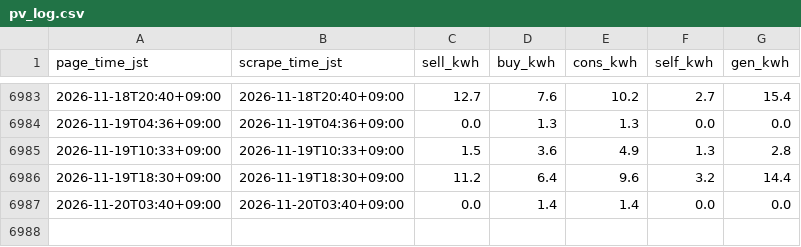
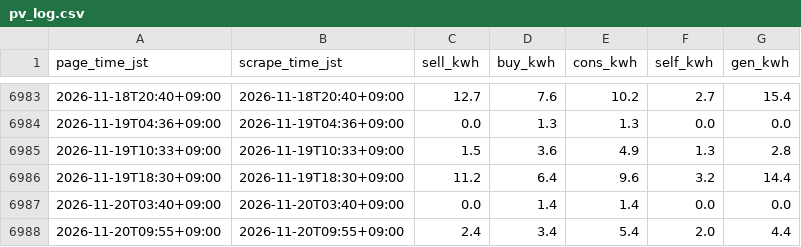
Before and after one commit to py3/solar-logger-7b29, a CSV file: docs/data/pv_log.csv, drawn as a sheet; only a part is shown, gaps mark what is left out.

```diff
--- a/docs/data/pv_log.csv
+++ b/docs/data/pv_log.csv
@@ -6987 +6987,2 @@ page_time_jst,scrape_time_jst,sell_kwh,buy_kwh,cons_kwh,self_kwh,gen_kwh
 2026-11-20T03:40+09:00,2026-11-20T03:40+09:00,0.0,1.4,1.4,0.0,0.0
+2026-11-20T09:55+09:00,2026-11-20T09:55+09:00,2.4,3.4,5.4,2.0,4.4
```
Also changed, not shown: 1 other file.
